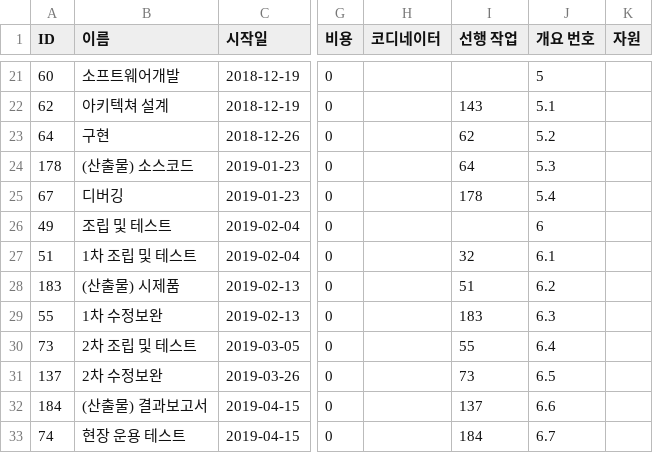
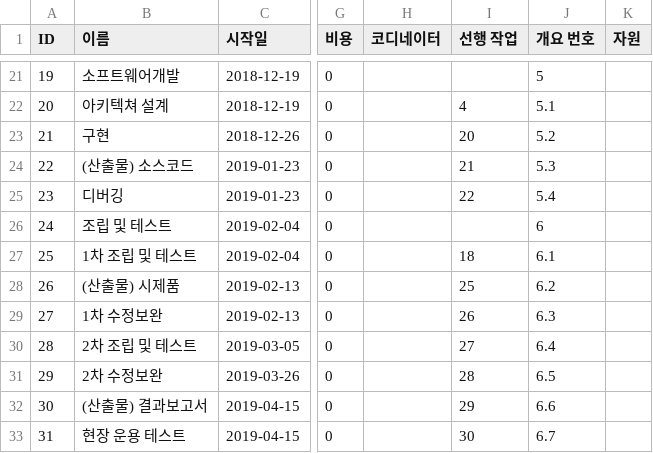
Before and after one commit to dymaxionkim/G2M, a CSV file: gantt.csv, drawn as a sheet; only a part is shown, gaps mark what is left out; the diff covers the shown part only; the diff names each change by its address in the sheet, - before the commit and + after, or states it on an @@ line.

```diff
--- a/gantt.csv
+++ b/gantt.csv
-A21 (ID): 60
+A21 (ID): 19
-A22 (ID): 62
+A22 (ID): 20
-I22 (선행 작업): 143
+I22 (선행 작업): 4
-A23 (ID): 64
+A23 (ID): 21
-I23 (선행 작업): 62
+I23 (선행 작업): 20
-A24 (ID): 178
+A24 (ID): 22
-I24 (선행 작업): 64
+I24 (선행 작업): 21
-A25 (ID): 67
+A25 (ID): 23
-I25 (선행 작업): 178
+I25 (선행 작업): 22
-A26 (ID): 49
+A26 (ID): 24
-A27 (ID): 51
+A27 (ID): 25
-I27 (선행 작업): 32
+I27 (선행 작업): 18
-A28 (ID): 183
+A28 (ID): 26
-I28 (선행 작업): 51
+I28 (선행 작업): 25
-A29 (ID): 55
+A29 (ID): 27
-I29 (선행 작업): 183
+I29 (선행 작업): 26
-A30 (ID): 73
+A30 (ID): 28
-I30 (선행 작업): 55
+I30 (선행 작업): 27
-A31 (ID): 137
+A31 (ID): 29
-I31 (선행 작업): 73
+I31 (선행 작업): 28
-A32 (ID): 184
+A32 (ID): 30
-I32 (선행 작업): 137
+I32 (선행 작업): 29
-A33 (ID): 74
+A33 (ID): 31
-I33 (선행 작업): 184
+I33 (선행 작업): 30
```
Also changed, not shown: 33 edited cells elsewhere in this file, 4 other files.
